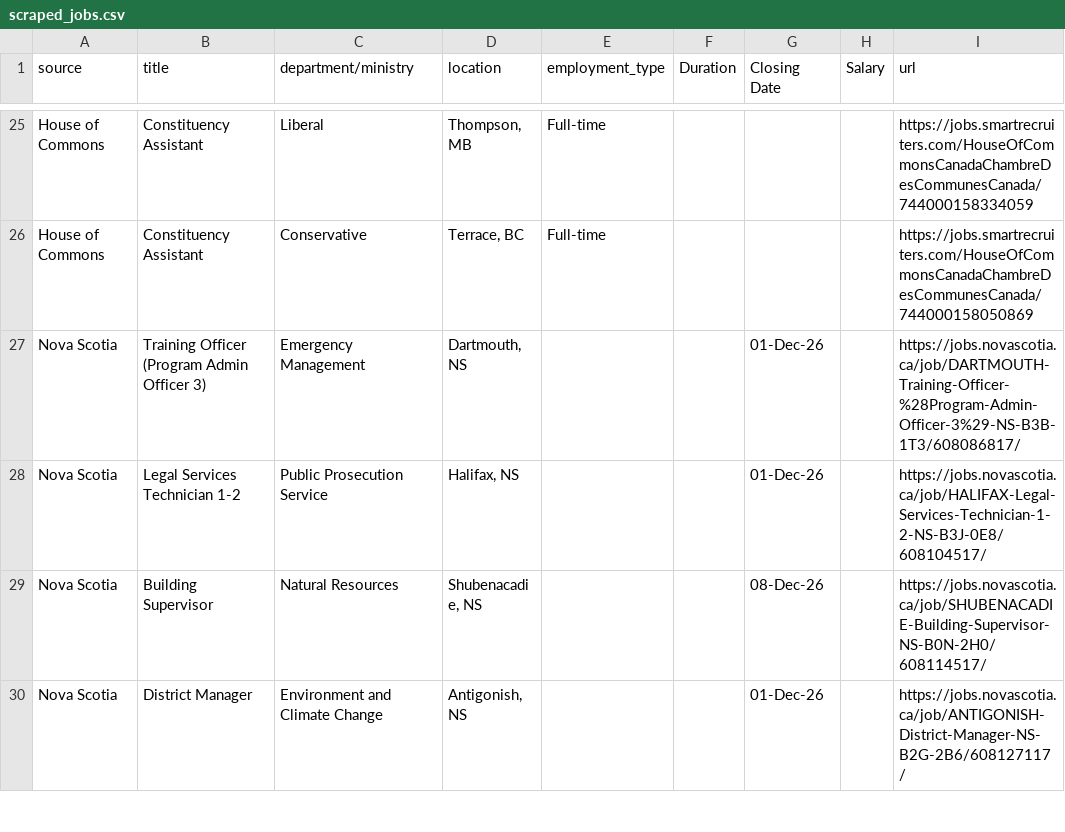
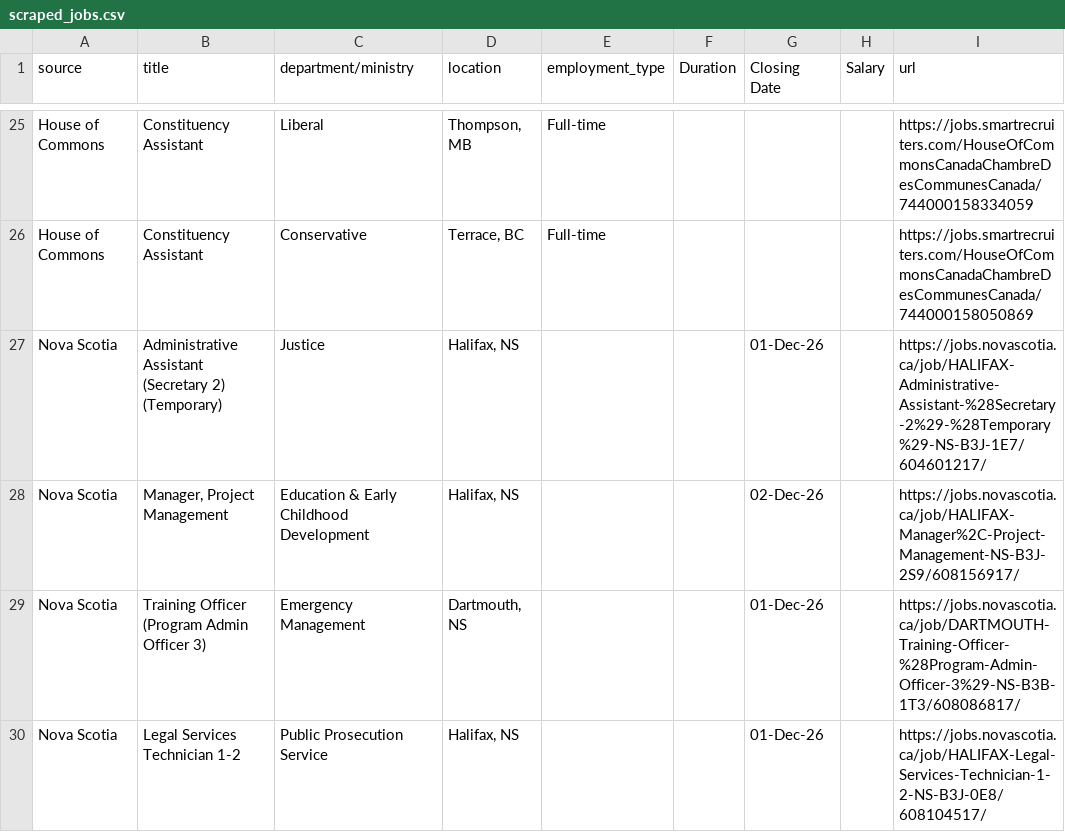
Before and after one commit to Glocal-Open-Source/showcase, a CSV file: scripts/scraped_jobs.csv, drawn as a sheet; only a part is shown, gaps mark what is left out; the shorter side is filled out with more unchanged rows; the diff covers the shown part only; the diff names each change by its address in the sheet, - before the commit and + after, or states it on an @@ line.

```diff
--- a/scripts/scraped_jobs.csv
+++ b/scripts/scraped_jobs.csv
+row 27: Nova Scotia | Administrative Assistant (Secretary 2) (Temporary) | Justice | Halifax, NS |  |  | 01-Dec-26 |  | https://jobs.novascotia.ca/job/HALIFAX-Administrative-Assistant-%28Secretary-2%29-%28Temporary%29-NS-B3J-1E7/604601217/
+row 28: Nova Scotia | Manager, Project Management | Education & Early Childhood Development | Halifax, NS |  |  | 02-Dec-26 |  | https://jobs.novascotia.ca/job/HALIFAX-Manager%2C-Project-Management-NS-B3J-2S9/608156917/
```
Also changed, not shown: 4 added rows, 10 removed rows and 10 edited cells elsewhere in this file, 1 other file.
